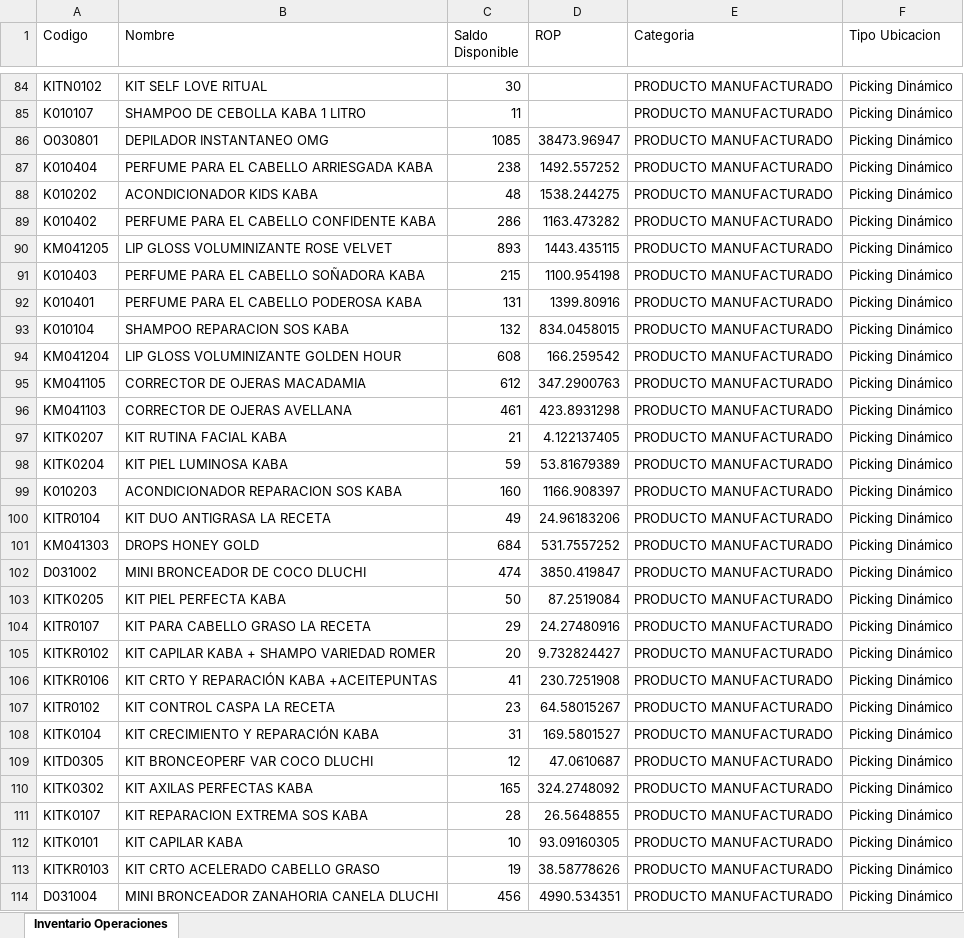
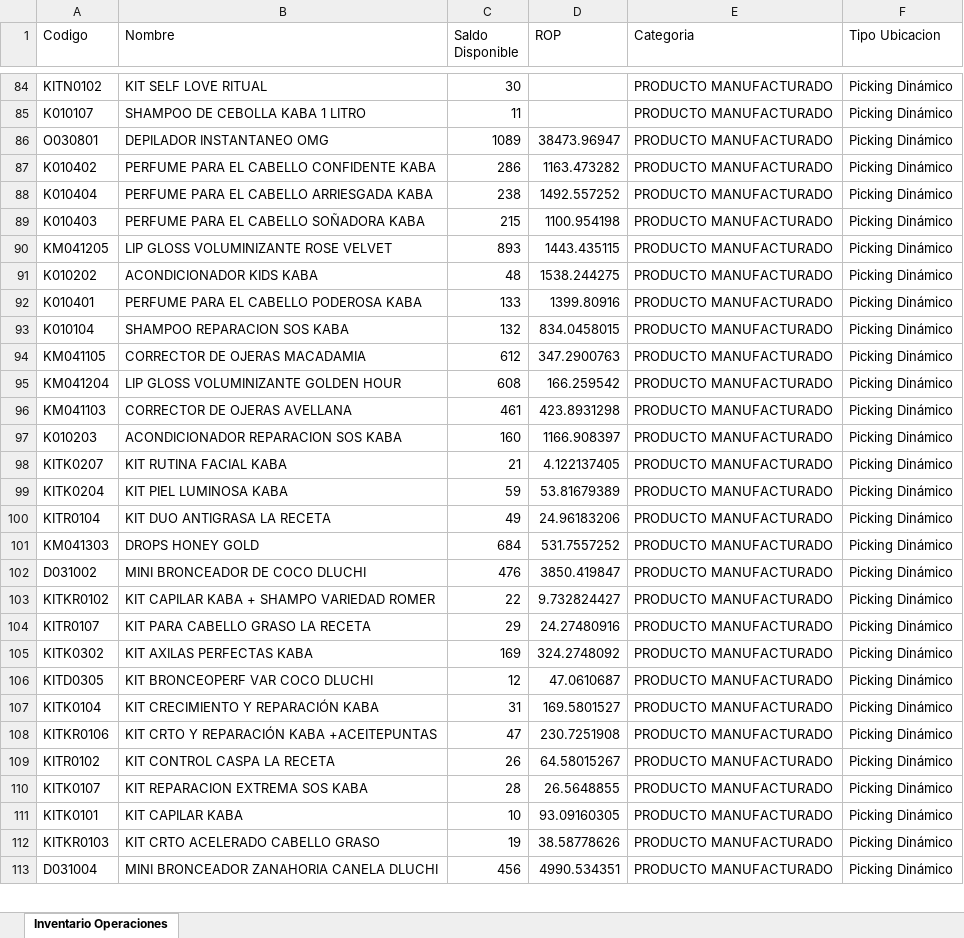
Before and after one commit to gaduqueja07/dashboard-dluchi, an Excel workbook: inventario_operaciones.xlsx, sheet Inventario Operaciones, drawn as a sheet; only a part is shown, gaps mark what is left out; values as stored, in another font and other column widths than the file's, no borders; removed rows and columns are numbered as before the commit, all else as after; the diff covers the shown part only; the diff names each change by its address in the sheet, - before the commit and + after, or states it on an @@ line.

Commit message:
Actualizar inventario_operaciones.xlsx (solo-inventario) - 2026-11-07 08:26

```diff
--- a/inventario_operaciones.xlsx (sheet Inventario Operaciones)
+++ b/inventario_operaciones.xlsx (sheet Inventario Operaciones)
-C86 (Saldo Disponible): 1085
+C86 (Saldo Disponible): 1089
@@ row 87 moved to row 88: K010404 @@
@@ row 88 moved to row 91: K010202 @@
-C92 (Saldo Disponible): 131
+C92 (Saldo Disponible): 133
@@ row 94 moved to row 95: KM041204 @@
@@ row 99 moved to row 97: K010203 @@
-C102 (Saldo Disponible): 474
+C102 (Saldo Disponible): 476
@@ row 103 moved to row 137: KITK0205 @@
+row 103: KITKR0102 | KIT CAPILAR KABA + SHAMPO VARIEDAD ROMER | 22 | 9.732824427 | PRODUCTO MANUFACTURADO | Picking Dinámico
-row 105: KITKR0102 | KIT CAPILAR KABA + SHAMPO VARIEDAD ROMER | 20 | 9.732824427 | PRODUCTO MANUFACTURADO | Picking Dinámico
-row 106: KITKR0106 | KIT CRTO Y REPARACIÓN KABA +ACEITEPUNTAS | 41 | 230.7251908 | PRODUCTO MANUFACTURADO | Picking Dinámico
-row 107: KITR0102 | KIT CONTROL CASPA LA RECETA | 23 | 64.58015267 | PRODUCTO MANUFACTURADO | Picking Dinámico
+row 105: KITK0302 | KIT AXILAS PERFECTAS KABA | 169 | 324.2748092 | PRODUCTO MANUFACTURADO | Picking Dinámico
-row 110: KITK0302 | KIT AXILAS PERFECTAS KABA | 165 | 324.2748092 | PRODUCTO MANUFACTURADO | Picking Dinámico
@@ row 108 moved to row 107: KITK0104 @@
+row 108: KITKR0106 | KIT CRTO Y REPARACIÓN KABA +ACEITEPUNTAS | 47 | 230.7251908 | PRODUCTO MANUFACTURADO | Picking Dinámico
+row 109: KITR0102 | KIT CONTROL CASPA LA RECETA | 26 | 64.58015267 | PRODUCTO MANUFACTURADO | Picking Dinámico
```
Also changed, not shown: 17 added rows, 20 removed rows, 434 moved rows and 57 edited cells elsewhere in this sheet.
